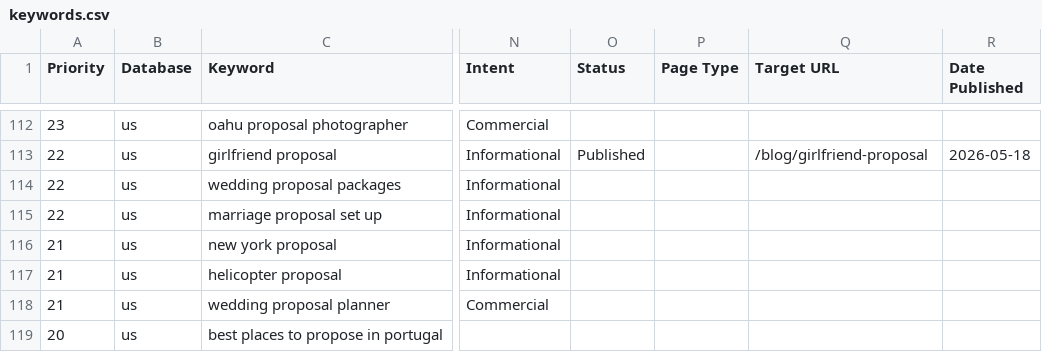
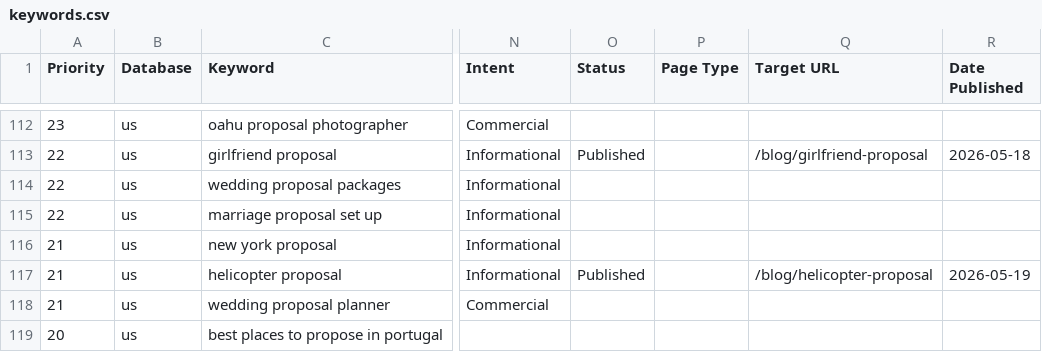
Before and after one commit to nbucchio/Proposal-spots, a CSV file: seo/keywords.csv, drawn as a sheet; only a part is shown, gaps mark what is left out; the diff names each change by its address in the sheet, - before the commit and + after, or states it on an @@ line.

```diff
--- a/seo/keywords.csv
+++ b/seo/keywords.csv
-O117 (Status): (empty)
+O117 (Status): Published
-Q117 (Target URL): (empty)
+Q117 (Target URL): /blog/helicopter-proposal
-R117 (Date Published): (empty)
+R117 (Date Published): 2026-05-19
```
Also changed, not shown: 4 other files.
